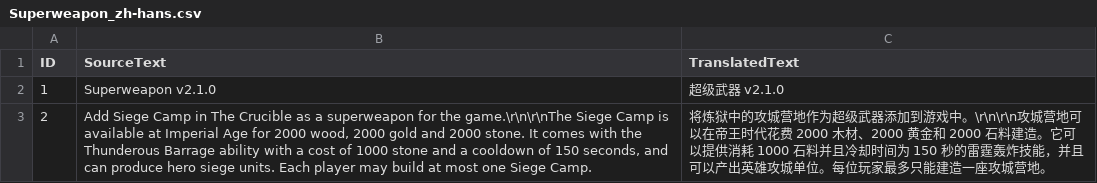
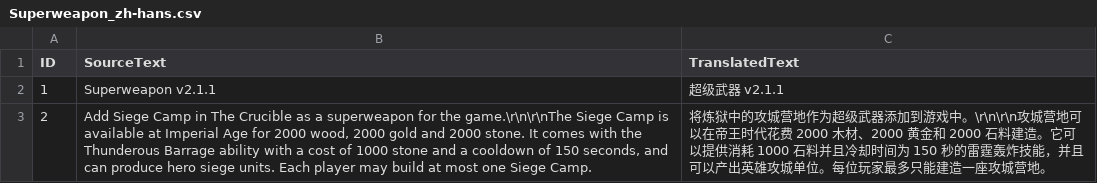
Before and after one commit to zhanghai/aoe4-mod-superweapon, a CSV file: assets/locdb/Superweapon_zh-hans.csv, drawn as a sheet.

```diff
--- a/assets/locdb/Superweapon_zh-hans.csv
+++ b/assets/locdb/Superweapon_zh-hans.csv
@@ -1,3 +1,3 @@
 ID,SourceText,TranslatedText
-1,Superweapon v2.1.0,超级武器 v2.1.0
+1,Superweapon v2.1.1,超级武器 v2.1.1
 2,"Add Siege Camp in The Crucible as a superweapon for the game.\r\n\r\nThe Siege Camp is available at Imperial Age for 2000 wood, 2000 gold and 2000 stone. It comes with the Thunderous Barrage ability with a cost of 1000 stone and a cooldown of 150 seconds, and can produce hero siege units. Each player may build at most one Siege Camp.",将炼狱中的攻城营地作为超级武器添加到游戏中。\r\n\r\n攻城营地可以在帝王时代花费 2000 木材、2000 黄金和 2000 石料建造。它可以提供消耗 1000 石料并且冷却时间为 150 秒的雷霆轰炸技能，并且可以产出英雄攻城单位。每位玩家最多只能建造一座攻城营地。
```
Also changed, not shown: assets/locdb/Superweapon_en.csv, 1 other file.
